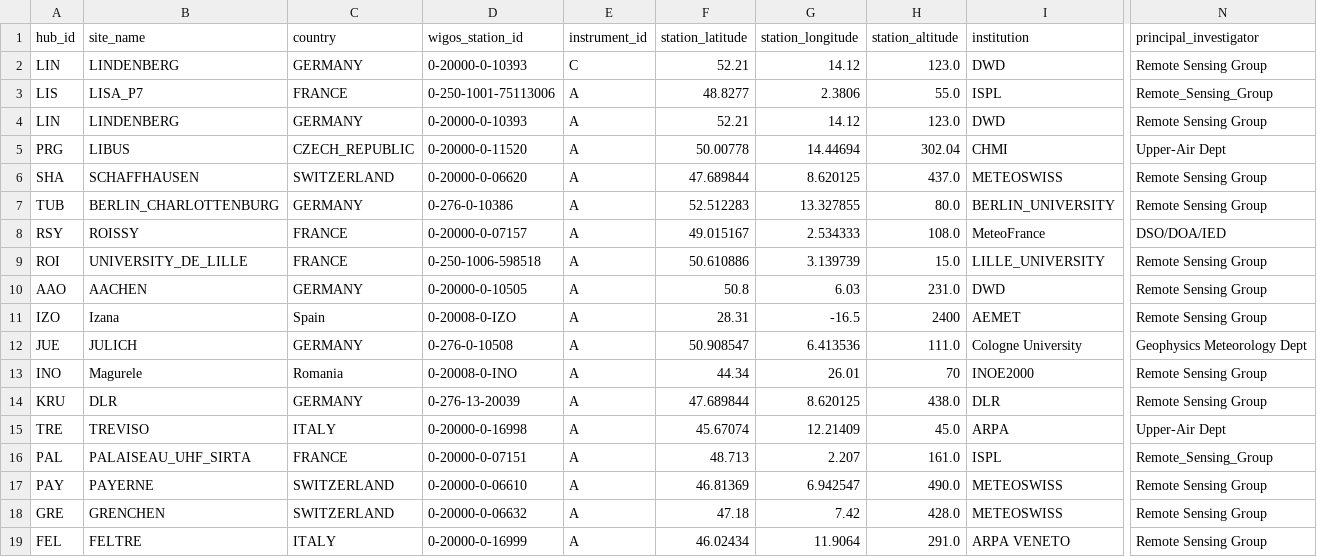
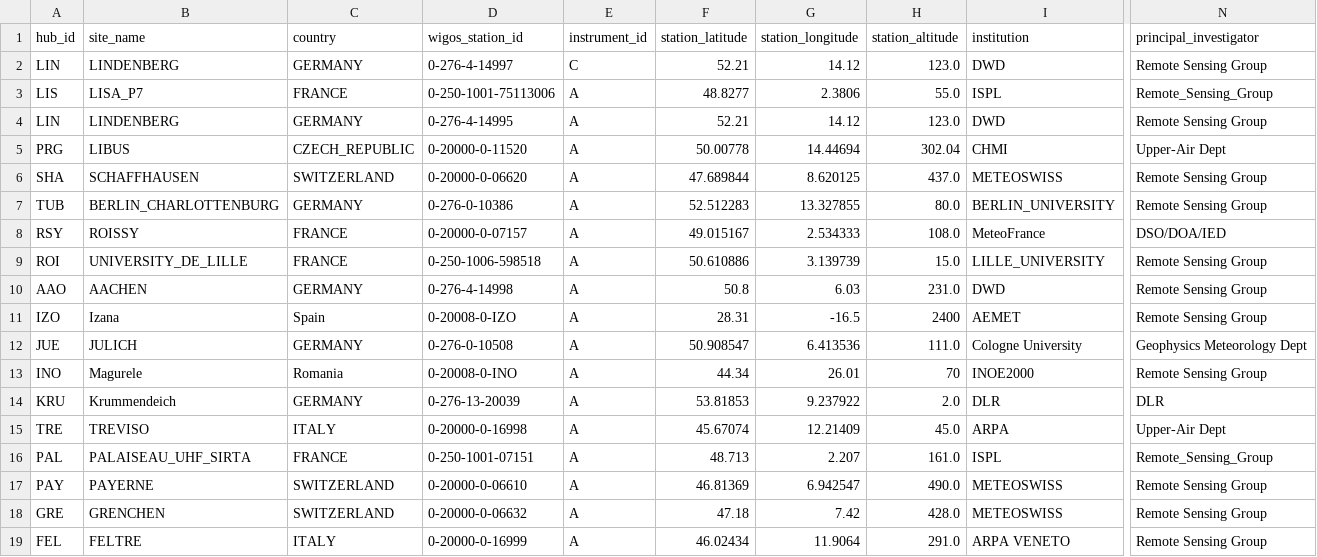
Before and after one commit to MeteoSwiss/eprofile_config, a CSV file: mwr/mwr_raw2l1_summary.csv, drawn as a sheet; only a part is shown, gaps mark what is left out; the diff names each change by its address in the sheet, - before the commit and + after, or states it on an @@ line.

Commit message:
Updated WSI for Palaiseau

```diff
--- a/mwr/mwr_raw2l1_summary.csv
+++ b/mwr/mwr_raw2l1_summary.csv
-D2 (wigos_station_id): 0-20000-0-10393
+D2 (wigos_station_id): 0-276-4-14997
-D4 (wigos_station_id): 0-20000-0-10393
+D4 (wigos_station_id): 0-276-4-14995
-D10 (wigos_station_id): 0-20000-0-10505
+D10 (wigos_station_id): 0-276-4-14998
-B14 (site_name): DLR
+B14 (site_name): Krummendeich
-F14 (station_latitude): 47.689844
+F14 (station_latitude): 53.81853
-G14 (station_longitude): 8.620125
+G14 (station_longitude): 9.237922
-H14 (station_altitude): 438.0
+H14 (station_altitude): 2.0
-N14 (principal_investigator): Remote Sensing Group
+N14 (principal_investigator): DLR
-D16 (wigos_station_id): 0-20000-0-07151
+D16 (wigos_station_id): 0-250-1001-07151
```
